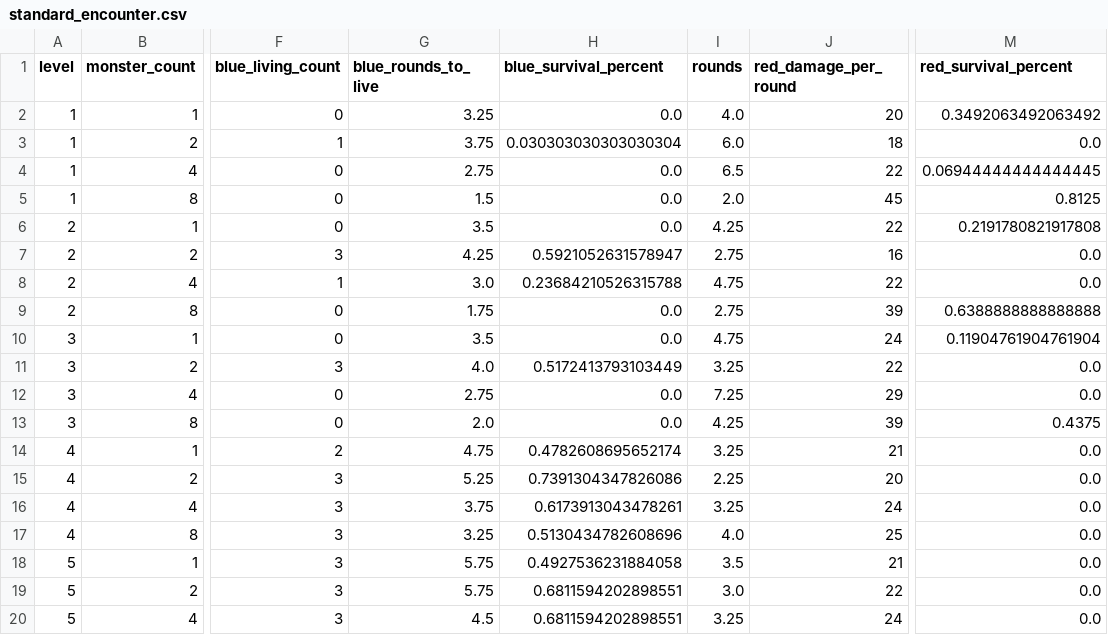
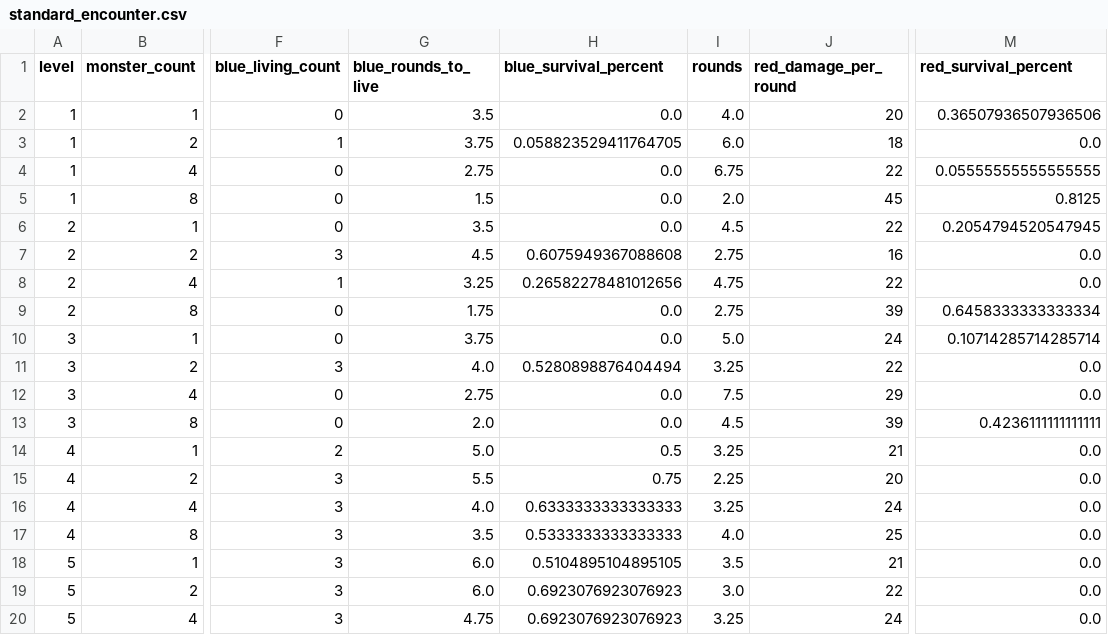
Before and after one commit to Vadskye/Rise, a CSV file: rust/combat_results/standard_encounter.csv, drawn as a sheet; only a part is shown, gaps mark what is left out; the diff covers the shown part only; the diff names each change by its address in the sheet, - before the commit and + after, or states it on an @@ line.

```diff
--- a/rust/combat_results/standard_encounter.csv
+++ b/rust/combat_results/standard_encounter.csv
-G2 (blue_rounds_to_live): 3.25
+G2 (blue_rounds_to_live): 3.5
-M2 (red_survival_percent): 0.3492063492063492
+M2 (red_survival_percent): 0.36507936507936506
-H3 (blue_survival_percent): 0.030303030303030304
+H3 (blue_survival_percent): 0.058823529411764705
-I4 (rounds): 6.5
+I4 (rounds): 6.75
-M4 (red_survival_percent): 0.06944444444444445
+M4 (red_survival_percent): 0.05555555555555555
-I6 (rounds): 4.25
+I6 (rounds): 4.5
-M6 (red_survival_percent): 0.2191780821917808
+M6 (red_survival_percent): 0.2054794520547945
-G7 (blue_rounds_to_live): 4.25
+G7 (blue_rounds_to_live): 4.5
-H7 (blue_survival_percent): 0.5921052631578947
+H7 (blue_survival_percent): 0.6075949367088608
-G8 (blue_rounds_to_live): 3.0
+G8 (blue_rounds_to_live): 3.25
-H8 (blue_survival_percent): 0.23684210526315788
+H8 (blue_survival_percent): 0.26582278481012656
-M9 (red_survival_percent): 0.6388888888888888
+M9 (red_survival_percent): 0.6458333333333334
-G10 (blue_rounds_to_live): 3.5
+G10 (blue_rounds_to_live): 3.75
-I10 (rounds): 4.75
+I10 (rounds): 5.0
-M10 (red_survival_percent): 0.11904761904761904
+M10 (red_survival_percent): 0.10714285714285714
-H11 (blue_survival_percent): 0.5172413793103449
+H11 (blue_survival_percent): 0.5280898876404494
-I12 (rounds): 7.25
+I12 (rounds): 7.5
-I13 (rounds): 4.25
+I13 (rounds): 4.5
-M13 (red_survival_percent): 0.4375
+M13 (red_survival_percent): 0.4236111111111111
-G14 (blue_rounds_to_live): 4.75
+G14 (blue_rounds_to_live): 5.0
-H14 (blue_survival_percent): 0.4782608695652174
+H14 (blue_survival_percent): 0.5
-G15 (blue_rounds_to_live): 5.25
+G15 (blue_rounds_to_live): 5.5
-H15 (blue_survival_percent): 0.7391304347826086
+H15 (blue_survival_percent): 0.75
-G16 (blue_rounds_to_live): 3.75
+G16 (blue_rounds_to_live): 4.0
-H16 (blue_survival_percent): 0.6173913043478261
+H16 (blue_survival_percent): 0.6333333333333333
-G17 (blue_rounds_to_live): 3.25
+G17 (blue_rounds_to_live): 3.5
-H17 (blue_survival_percent): 0.5130434782608696
+H17 (blue_survival_percent): 0.5333333333333333
-G18:G19 (blue_rounds_to_live): 5.75
+G18:G19 (blue_rounds_to_live): 6.0
-H18 (blue_survival_percent): 0.4927536231884058
+H18 (blue_survival_percent): 0.5104895104895105
-H19:H20 (blue_survival_percent): 0.6811594202898551
+H19:H20 (blue_survival_percent): 0.6923076923076923
-G20 (blue_rounds_to_live): 4.5
+G20 (blue_rounds_to_live): 4.75
```
Also changed, not shown: 98 edited cells elsewhere in this file, rust/combat_results/difficult_encounter.csv, 2 other files.
